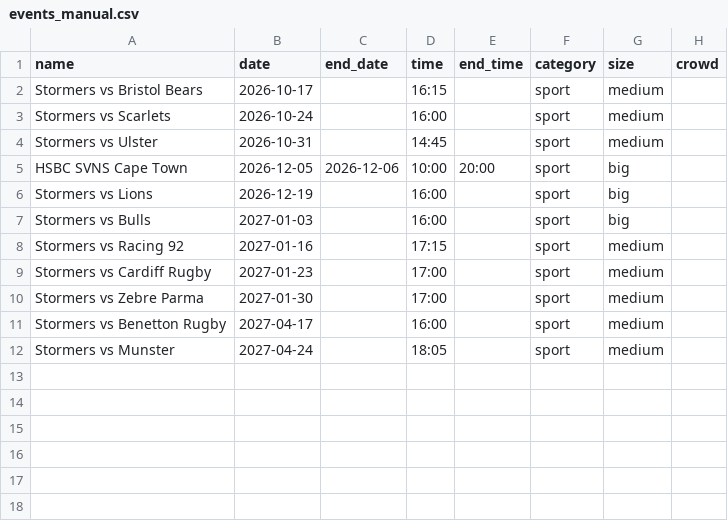
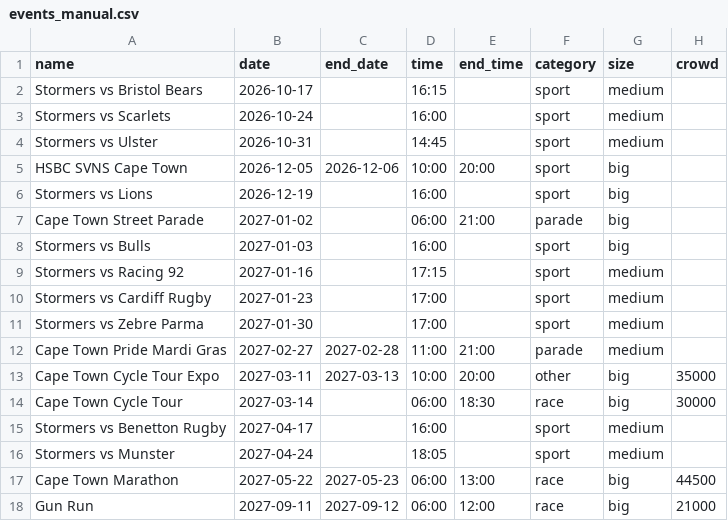
Before and after one commit to MikeTuks/green-point-traffic, a CSV file: data/events_manual.csv, drawn as a sheet.

```diff
--- a/data/events_manual.csv
+++ b/data/events_manual.csv
@@ -6,2 +6,3 @@ HSBC SVNS Cape Town,2026-12-05,2026-12-06,10:00,20:00,sport,big,
 Stormers vs Lions,2026-12-19,,16:00,,sport,big,
+Cape Town Street Parade,2027-01-02,,06:00,21:00,parade,big,
 Stormers vs Bulls,2027-01-03,,16:00,,sport,big,
@@ -10,3 +11,8 @@ Stormers vs Cardiff Rugby,2027-01-23,,17:00,,sport,medium,
 Stormers vs Zebre Parma,2027-01-30,,17:00,,sport,medium,
+Cape Town Pride Mardi Gras,2027-02-27,2027-02-28,11:00,21:00,parade,medium,
+Cape Town Cycle Tour Expo,2027-03-11,2027-03-13,10:00,20:00,other,big,35000
+Cape Town Cycle Tour,2027-03-14,,06:00,18:30,race,big,30000
 Stormers vs Benetton Rugby,2027-04-17,,16:00,,sport,medium,
 Stormers vs Munster,2027-04-24,,18:05,,sport,medium,
+Cape Town Marathon,2027-05-22,2027-05-23,06:00,13:00,race,big,44500
+Gun Run,2027-09-11,2027-09-12,06:00,12:00,race,big,21000
```
Also changed, not shown: 11 other files.
